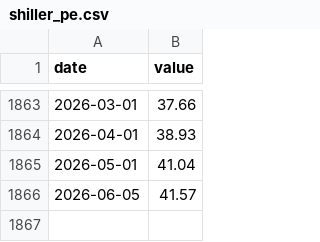
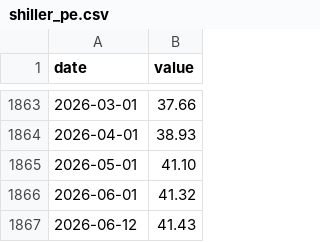
Before and after one commit to yeeehooo/fyfa-site, a CSV file: data/history/shiller_pe.csv, drawn as a sheet; only a part is shown, gaps mark what is left out.

```diff
--- a/data/history/shiller_pe.csv
+++ b/data/history/shiller_pe.csv
@@ -1864,3 +1864,4 @@ date,value
 2026-04-01,38.93
-2026-05-01,41.04
-2026-06-05,41.57
+2026-05-01,41.10
+2026-06-01,41.32
+2026-06-12,41.43
```
Also changed, not shown: data/history/buffett.csv, data/history/fear_greed.csv, 2 other files.
